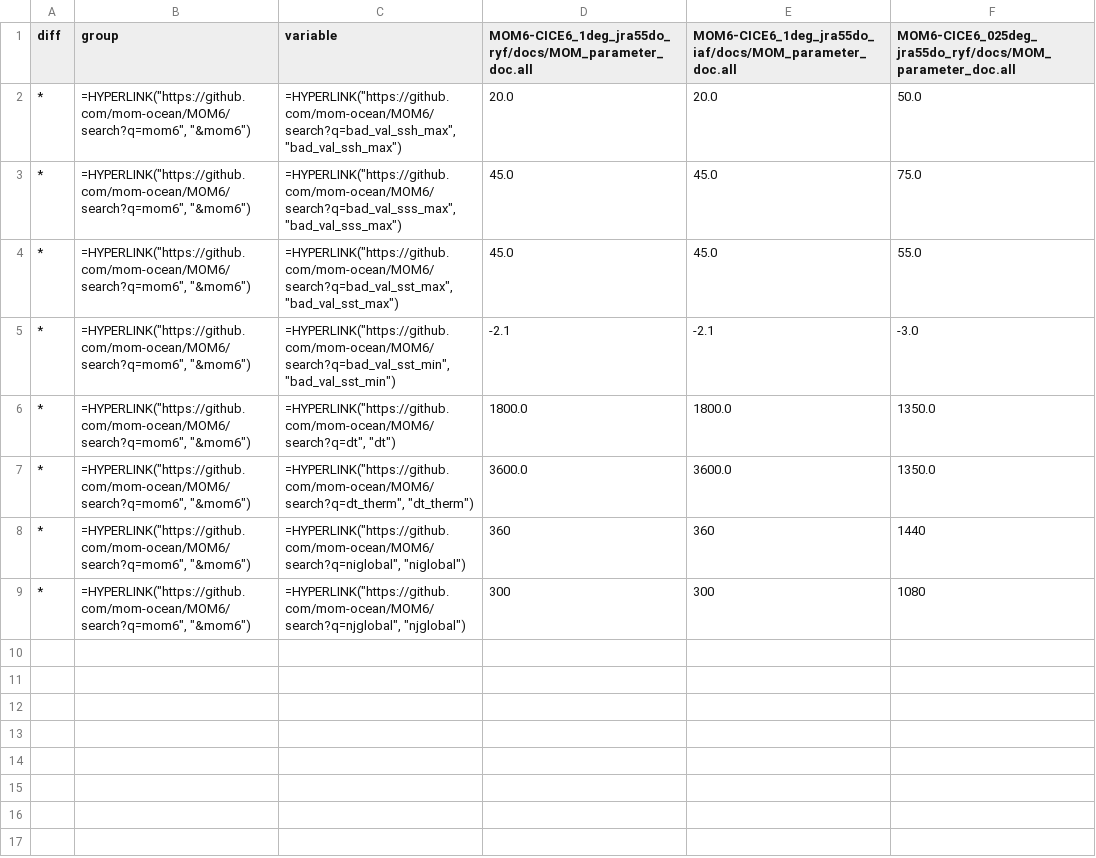
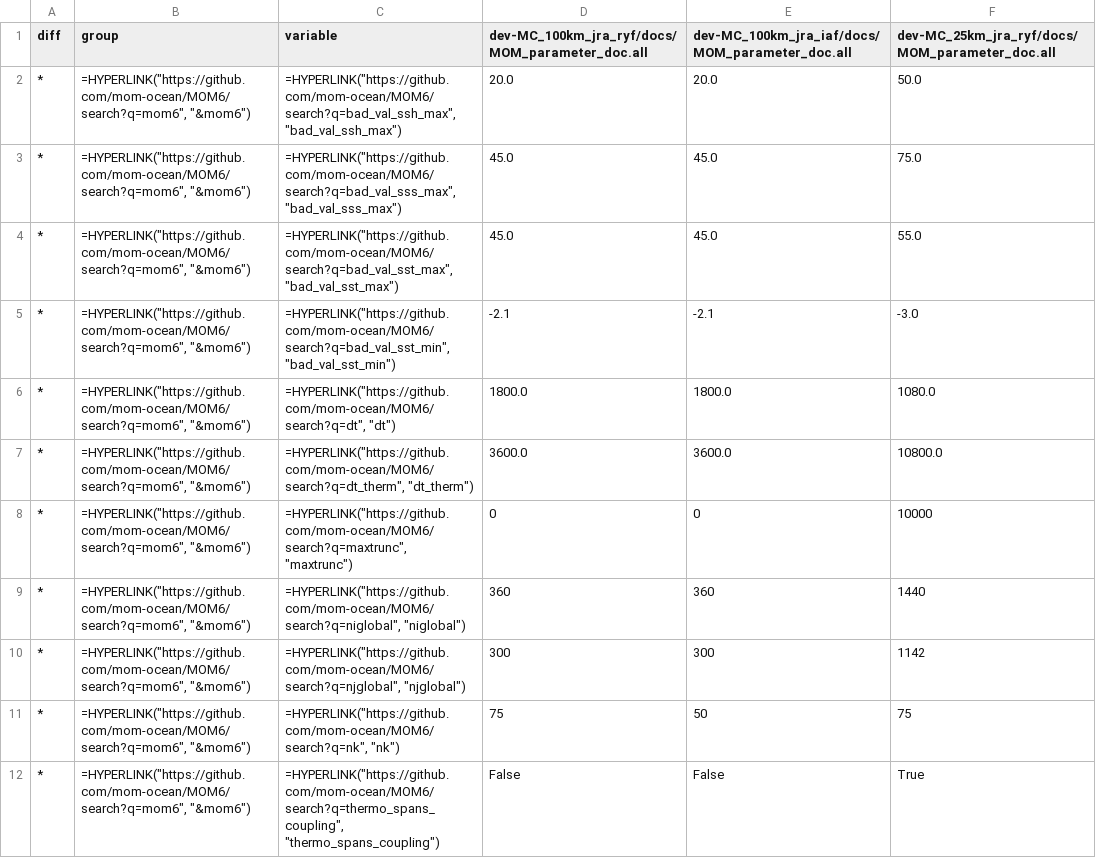
Before and after one commit to COSIMA/access-om3-doc, a CSV file: tables/MOM_input/MOM6-CICE6_nml_diff.csv, drawn as a sheet.

Commit message:
update config names and tables; closes #2

```diff
--- a/tables/MOM_input/MOM6-CICE6_nml_diff.csv
+++ b/tables/MOM_input/MOM6-CICE6_nml_diff.csv
@@ -1,2 +1,2 @@
-diff,group,variable,MOM6-CICE6_1deg_jra55do_ryf/docs/MOM_parameter_doc.all,MOM6-CICE6_1deg_jra55do_iaf/docs/MOM_parameter_doc.all,MOM6-CICE6_025deg_jra55do_ryf/docs/MOM_parameter_doc.all
+diff,group,variable,dev-MC_100km_jra_ryf/docs/MOM_parameter_doc.all,dev-MC_100km_jra_iaf/docs/MOM_parameter_doc.all,dev-MC_25km_jra_ryf/docs/MOM_parameter_doc.all
 *,"=HYPERLINK(""https://github.com/mom-ocean/MOM6/search?q=mom6"", ""&mom6"")","=HYPERLINK(""https://github.com/mom-ocean/MOM6/search?q=bad_val_ssh_max"", ""bad_val_ssh_max"")",20.0,20.0,50.0
@@ -5,5 +5,8 @@ diff,group,variable,MOM6-CICE6_1deg_jra55do_ryf/docs/MOM_parameter_doc.all,MOM6-
 *,"=HYPERLINK(""https://github.com/mom-ocean/MOM6/search?q=mom6"", ""&mom6"")","=HYPERLINK(""https://github.com/mom-ocean/MOM6/search?q=bad_val_sst_min"", ""bad_val_sst_min"")",-2.1,-2.1,-3.0
-*,"=HYPERLINK(""https://github.com/mom-ocean/MOM6/search?q=mom6"", ""&mom6"")","=HYPERLINK(""https://github.com/mom-ocean/MOM6/search?q=dt"", ""dt"")",1800.0,1800.0,1350.0
-*,"=HYPERLINK(""https://github.com/mom-ocean/MOM6/search?q=mom6"", ""&mom6"")","=HYPERLINK(""https://github.com/mom-ocean/MOM6/search?q=dt_therm"", ""dt_therm"")",3600.0,3600.0,1350.0
+*,"=HYPERLINK(""https://github.com/mom-ocean/MOM6/search?q=mom6"", ""&mom6"")","=HYPERLINK(""https://github.com/mom-ocean/MOM6/search?q=dt"", ""dt"")",1800.0,1800.0,1080.0
+*,"=HYPERLINK(""https://github.com/mom-ocean/MOM6/search?q=mom6"", ""&mom6"")","=HYPERLINK(""https://github.com/mom-ocean/MOM6/search?q=dt_therm"", ""dt_therm"")",3600.0,3600.0,10800.0
+*,"=HYPERLINK(""https://github.com/mom-ocean/MOM6/search?q=mom6"", ""&mom6"")","=HYPERLINK(""https://github.com/mom-ocean/MOM6/search?q=maxtrunc"", ""maxtrunc"")",0,0,10000
 *,"=HYPERLINK(""https://github.com/mom-ocean/MOM6/search?q=mom6"", ""&mom6"")","=HYPERLINK(""https://github.com/mom-ocean/MOM6/search?q=niglobal"", ""niglobal"")",360,360,1440
-*,"=HYPERLINK(""https://github.com/mom-ocean/MOM6/search?q=mom6"", ""&mom6"")","=HYPERLINK(""https://github.com/mom-ocean/MOM6/search?q=njglobal"", ""njglobal"")",300,300,1080
+*,"=HYPERLINK(""https://github.com/mom-ocean/MOM6/search?q=mom6"", ""&mom6"")","=HYPERLINK(""https://github.com/mom-ocean/MOM6/search?q=njglobal"", ""njglobal"")",300,300,1142
+*,"=HYPERLINK(""https://github.com/mom-ocean/MOM6/search?q=mom6"", ""&mom6"")","=HYPERLINK(""https://github.com/mom-ocean/MOM6/search?q=nk"", ""nk"")",75,50,75
+*,"=HYPERLINK(""https://github.com/mom-ocean/MOM6/search?q=mom6"", ""&mom6"")","=HYPERLINK(""https://github.com/mom-ocean/MOM6/search?q=thermo_spans_coupling"", ""thermo_spans_coupling"")",False,False,True
```
Also changed, not shown: tables/MOM_input/GFDL-OM4-OM5_nml.csv, tables/MOM_input/GFDL-OM4-OM5_nml_diff.csv, 47 other files.
